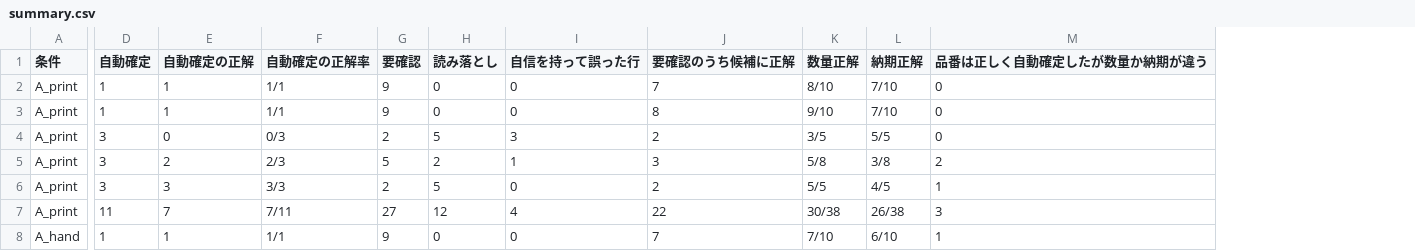
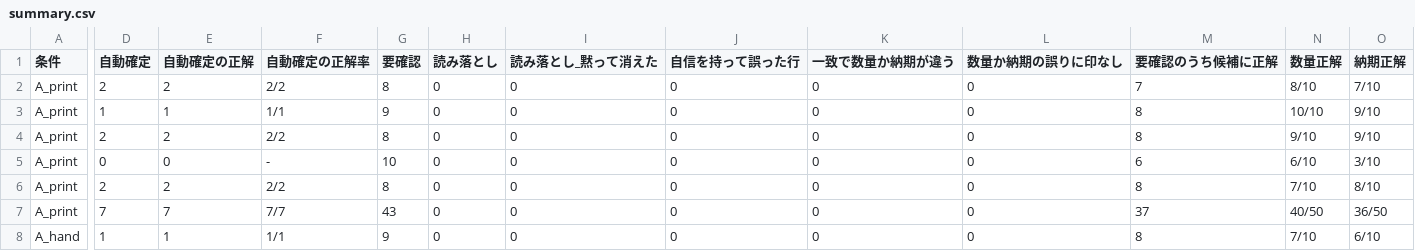
Before and after one commit to hsumiyoshi/lab, a CSV file: exp13_faxorder/hard/summary.csv, drawn as a sheet; only a part is shown, gaps mark what is left out; removed rows and columns are numbered as before the commit, all else as after; rows hold the shown columns only; the diff covers the shown part only; the diff names each change by its address in the sheet, - before the commit and + after, or states it on an @@ line.

```diff
--- a/exp13_faxorder/hard/summary.csv
+++ b/exp13_faxorder/hard/summary.csv
+column I (読み落とし_黙って消えた), rows 2-3: 0 | 0; rows 6-8: all 0
+column K (一致で数量か納期が違う), rows 2-3: 0 | 0; rows 6-8: all 0
+column L (数量か納期の誤りに印なし), rows 2-3: 0 | 0; rows 6-8: all 0
-column M (品番は正しく自動確定したが数量か納期が違う), rows 2-3: 0 | 0; rows 6-8: 1 | 3 | 1
-D2 (自動確定): 1
+D2 (自動確定): 2
-E2 (自動確定の正解): 1
+E2 (自動確定の正解): 2
-F2 (自動確定の正解率): 1/1
+F2 (自動確定の正解率): 2/2
-G2 (要確認): 9
+G2 (要確認): 8
-N3 (数量正解): 9/10
+N3 (数量正解): 10/10
-O3 (納期正解): 7/10
+O3 (納期正解): 9/10
-row 4: A_print | 3 | 0 | 0/3 | 2 | 5 | 3 | 2 | 3/5 | 5/5 | 0
-row 5: A_print | 3 | 2 | 2/3 | 5 | 2 | 1 | 3 | 5/8 | 3/8 | 2
+row 4: A_print | 2 | 2 | 2/2 | 8 | 0 | 0 | 0 | 0 | 0 | 8 | 9/10 | 9/10
+row 5: A_print | 0 | 0 | - | 10 | 0 | 0 | 0 | 0 | 0 | 6 | 6/10 | 3/10
-D6 (自動確定): 3
+D6 (自動確定): 2
-E6 (自動確定の正解): 3
+E6 (自動確定の正解): 2
-F6 (自動確定の正解率): 3/3
+F6 (自動確定の正解率): 2/2
-G6 (要確認): 2
+G6 (要確認): 8
-H6 (読み落とし): 5
+H6 (読み落とし): 0
-M6 (要確認のうち候補に正解): 2
+M6 (要確認のうち候補に正解): 8
-N6 (数量正解): 5/5
+N6 (数量正解): 7/10
-O6 (納期正解): 4/5
+O6 (納期正解): 8/10
-D7 (自動確定): 11
+D7 (自動確定): 7
-F7 (自動確定の正解率): 7/11
+F7 (自動確定の正解率): 7/7
-G7 (要確認): 27
+G7 (要確認): 43
-H7 (読み落とし): 12
+H7 (読み落とし): 0
-J7 (自信を持って誤った行): 4
+J7 (自信を持って誤った行): 0
-M7 (要確認のうち候補に正解): 22
+M7 (要確認のうち候補に正解): 37
-N7 (数量正解): 30/38
+N7 (数量正解): 40/50
-O7 (納期正解): 26/38
+O7 (納期正解): 36/50
-M8 (要確認のうち候補に正解): 7
+M8 (要確認のうち候補に正解): 8
```
Also changed, not shown: 1 added row, 1 removed row and 50 edited cells elsewhere in this file, exp13_faxorder/hard/results_B.csv, exp13_faxorder/out/fax1/rows.csv, 20 other files.
